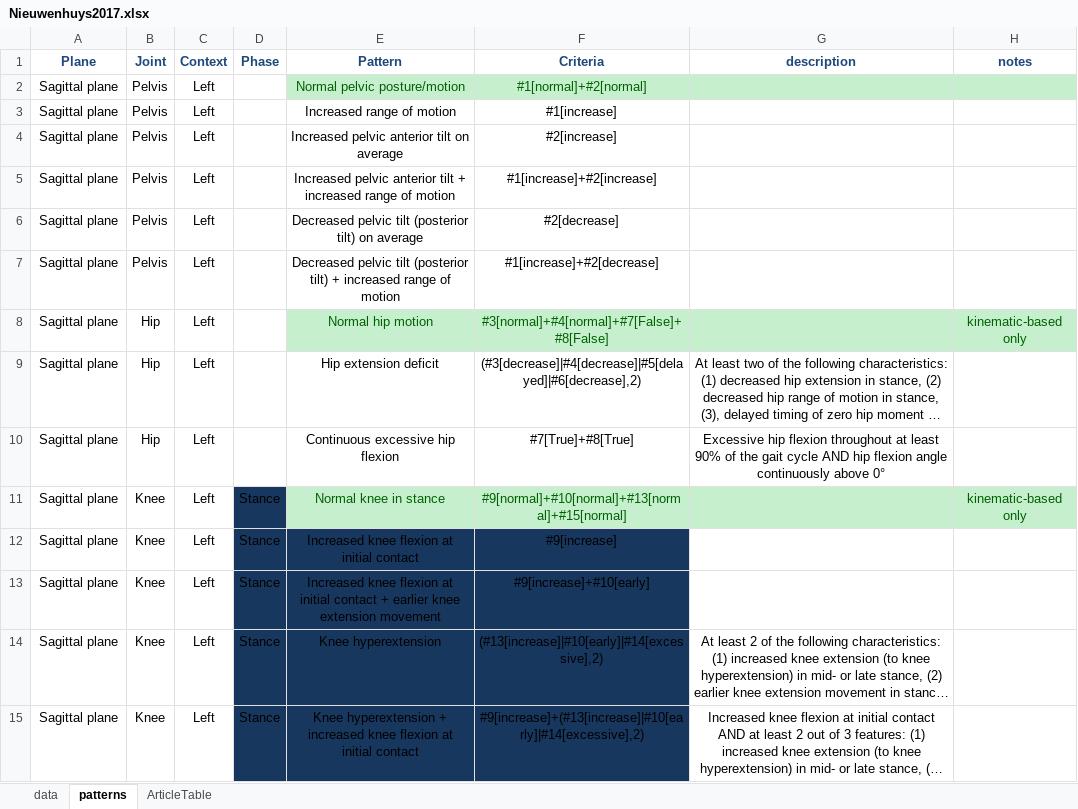
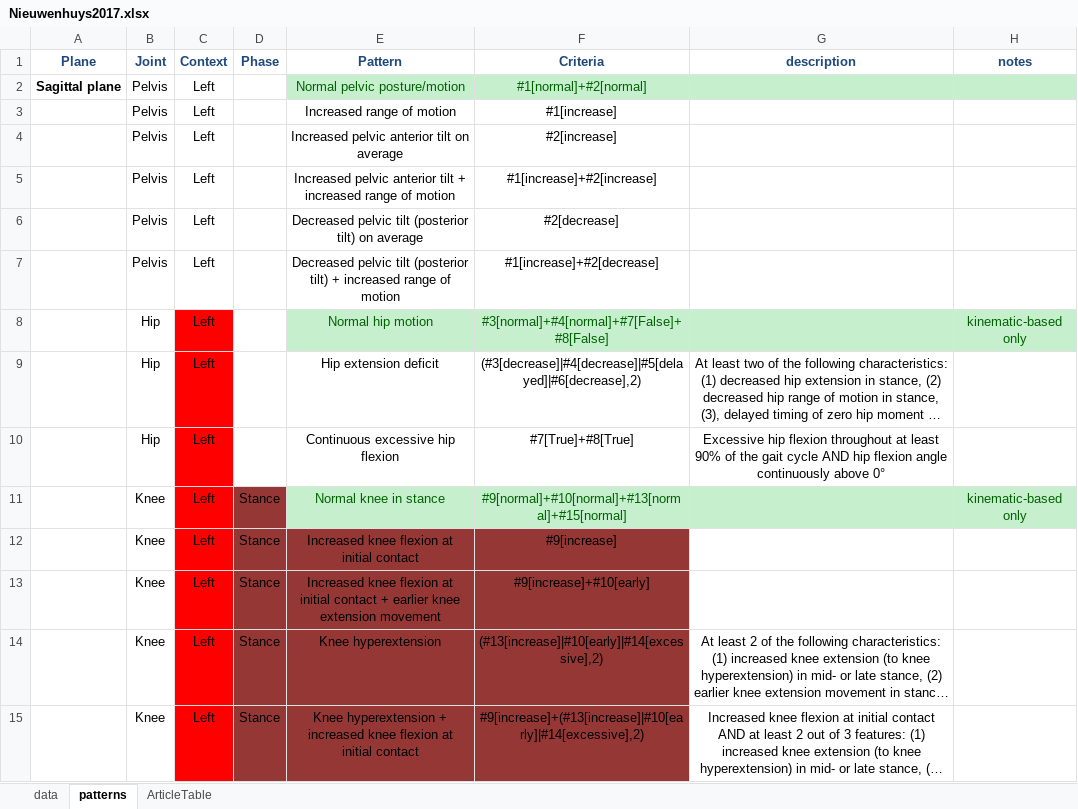
Before and after one commit to pyCGM2/pyCGM2, an Excel workbook: Data/jointPatterns/Nieuwenhuys2017.xlsx, sheet patterns, drawn as a sheet; only a part is shown; long unchanged cells end in …; values as stored, in another font and other column widths than the file's, no borders; the diff covers the shown part only; the diff names each change by its address in the sheet, - before the commit and + after, or states it on an @@ line.

```diff
--- a/Data/jointPatterns/Nieuwenhuys2017.xlsx (sheet patterns)
+++ b/Data/jointPatterns/Nieuwenhuys2017.xlsx (sheet patterns)
-A2 bold: off
+A2 bold: on
-A3:A15 (Plane): Sagittal plane
+A3:A15 (Plane): (empty)
-C8:C15 fill: none
+C8:C15 fill: #FF0000
-D11 fill: #17375E
+D11 fill: #953735
-D12:F15 fill: #17375E
+D12:F15 fill: #953735
```
Also changed, not shown: 53 added rows, 18 edited cells and cell formats elsewhere in this sheet, sheet data, sheet ArticleTable, 1 other file.
